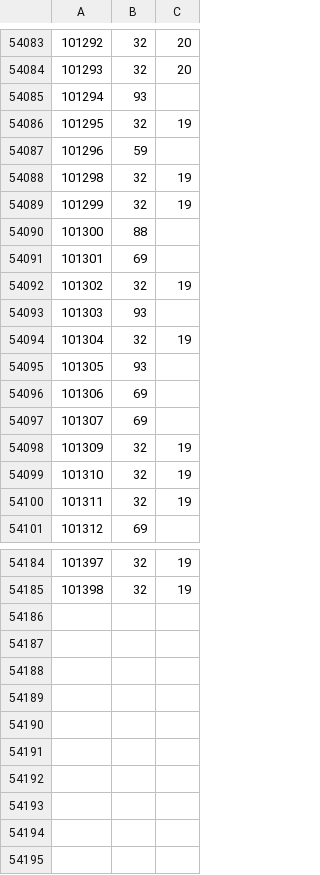
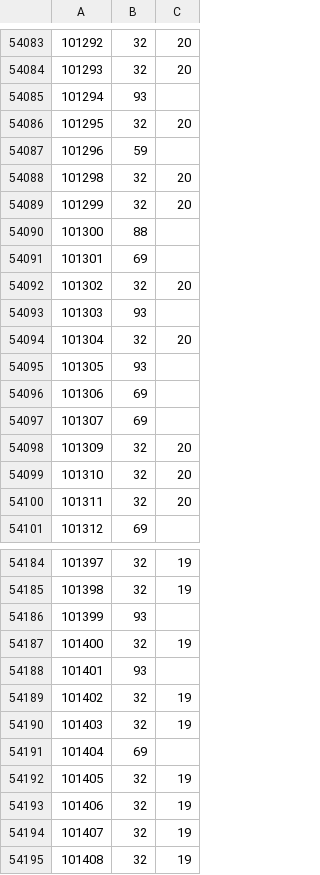
Before and after one commit to rolandteam-dev/claude-code-projects, a CSV file: battr-logs/state/ownership.csv, drawn as a sheet; only a part is shown, gaps mark what is left out; the diff covers the shown part only.

```diff
--- a/battr-logs/state/ownership.csv
+++ b/battr-logs/state/ownership.csv
@@ -54085,11 +54085,11 @@
 101294,93,
-101295,32,19
+101295,32,20
 101296,59,
-101298,32,19
-101299,32,19
+101298,32,20
+101299,32,20
 101300,88,
 101301,69,
-101302,32,19
+101302,32,20
 101303,93,
-101304,32,19
+101304,32,20
 101305,93,
@@ -54097,5 +54097,5 @@
 101307,69,
-101309,32,19
-101310,32,19
-101311,32,19
+101309,32,20
+101310,32,20
+101311,32,20
 101312,69,
@@ -54185 +54185,11 @@
 101398,32,19
+101399,93,
+101400,32,19
+101401,93,
+101402,32,19
+101403,32,19
+101404,69,
+101405,32,19
+101406,32,19
+101407,32,19
+101408,32,19
```
Also changed, not shown: 36 edited cells elsewhere in this file, battr-logs/comparison.csv, battr-logs/state/stages.csv, 2 other files.
